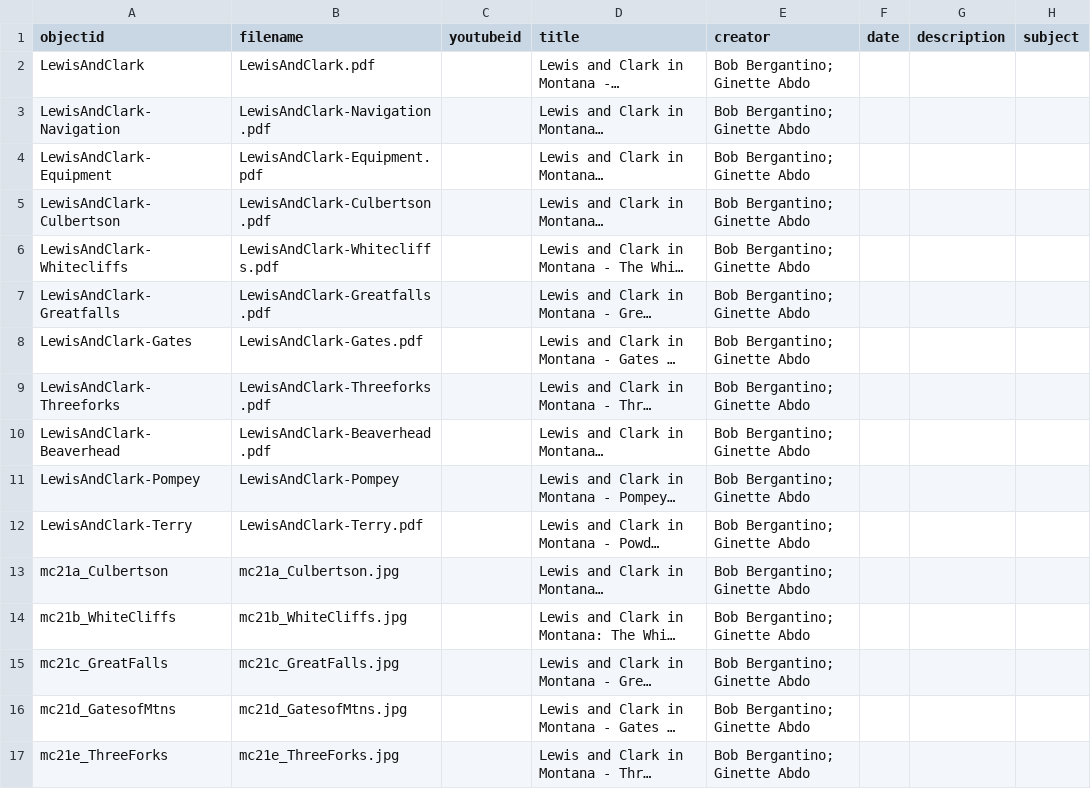
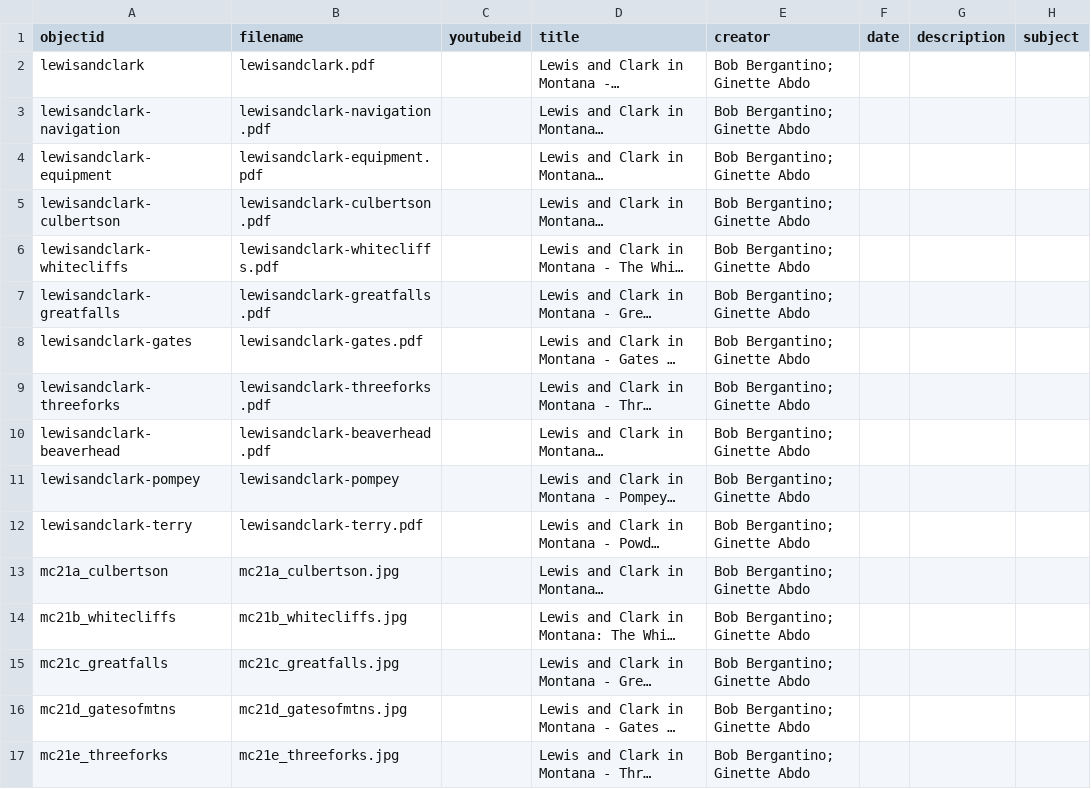
Before and after one commit to cc3199/mbmg-master, a CSV file: _data/lcpub-metadata.csv, drawn as a sheet; only a part is shown; long unchanged cells end in …; the diff covers the shown part only; the diff names each change by its address in the sheet, - before the commit and + after, or states it on an @@ line.

Commit message:
capitalization

```diff
--- a/_data/lcpub-metadata.csv
+++ b/_data/lcpub-metadata.csv
-A2 (objectid): LewisAndClark
+A2 (objectid): lewisandclark
-B2 (filename): LewisAndClark.pdf
+B2 (filename): lewisandclark.pdf
-A3 (objectid): LewisAndClark-Navigation
+A3 (objectid): lewisandclark-navigation
-B3 (filename): LewisAndClark-Navigation.pdf
+B3 (filename): lewisandclark-navigation.pdf
-A4 (objectid): LewisAndClark-Equipment
+A4 (objectid): lewisandclark-equipment
-B4 (filename): LewisAndClark-Equipment.pdf
+B4 (filename): lewisandclark-equipment.pdf
-A5 (objectid): LewisAndClark-Culbertson
+A5 (objectid): lewisandclark-culbertson
-B5 (filename): LewisAndClark-Culbertson.pdf
+B5 (filename): lewisandclark-culbertson.pdf
-A6 (objectid): LewisAndClark-Whitecliffs
+A6 (objectid): lewisandclark-whitecliffs
-B6 (filename): LewisAndClark-Whitecliffs.pdf
+B6 (filename): lewisandclark-whitecliffs.pdf
-A7 (objectid): LewisAndClark-Greatfalls
+A7 (objectid): lewisandclark-greatfalls
-B7 (filename): LewisAndClark-Greatfalls.pdf
+B7 (filename): lewisandclark-greatfalls.pdf
-A8 (objectid): LewisAndClark-Gates
+A8 (objectid): lewisandclark-gates
-B8 (filename): LewisAndClark-Gates.pdf
+B8 (filename): lewisandclark-gates.pdf
-A9 (objectid): LewisAndClark-Threeforks
+A9 (objectid): lewisandclark-threeforks
-B9 (filename): LewisAndClark-Threeforks.pdf
+B9 (filename): lewisandclark-threeforks.pdf
-A10 (objectid): LewisAndClark-Beaverhead
+A10 (objectid): lewisandclark-beaverhead
-B10 (filename): LewisAndClark-Beaverhead.pdf
+B10 (filename): lewisandclark-beaverhead.pdf
-A11 (objectid): LewisAndClark-Pompey
+A11 (objectid): lewisandclark-pompey
-B11 (filename): LewisAndClark-Pompey
+B11 (filename): lewisandclark-pompey
-A12 (objectid): LewisAndClark-Terry
+A12 (objectid): lewisandclark-terry
-B12 (filename): LewisAndClark-Terry.pdf
+B12 (filename): lewisandclark-terry.pdf
-A13 (objectid): mc21a_Culbertson
+A13 (objectid): mc21a_culbertson
-B13 (filename): mc21a_Culbertson.jpg
+B13 (filename): mc21a_culbertson.jpg
-A14 (objectid): mc21b_WhiteCliffs
+A14 (objectid): mc21b_whitecliffs
-B14 (filename): mc21b_WhiteCliffs.jpg
+B14 (filename): mc21b_whitecliffs.jpg
-A15 (objectid): mc21c_GreatFalls
+A15 (objectid): mc21c_greatfalls
-B15 (filename): mc21c_GreatFalls.jpg
+B15 (filename): mc21c_greatfalls.jpg
-A16 (objectid): mc21d_GatesofMtns
+A16 (objectid): mc21d_gatesofmtns
-B16 (filename): mc21d_GatesofMtns.jpg
+B16 (filename): mc21d_gatesofmtns.jpg
-A17 (objectid): mc21e_ThreeForks
+A17 (objectid): mc21e_threeforks
-B17 (filename): mc21e_ThreeForks.jpg
+B17 (filename): mc21e_threeforks.jpg
```
Also changed, not shown: 10 edited cells elsewhere in this file.
